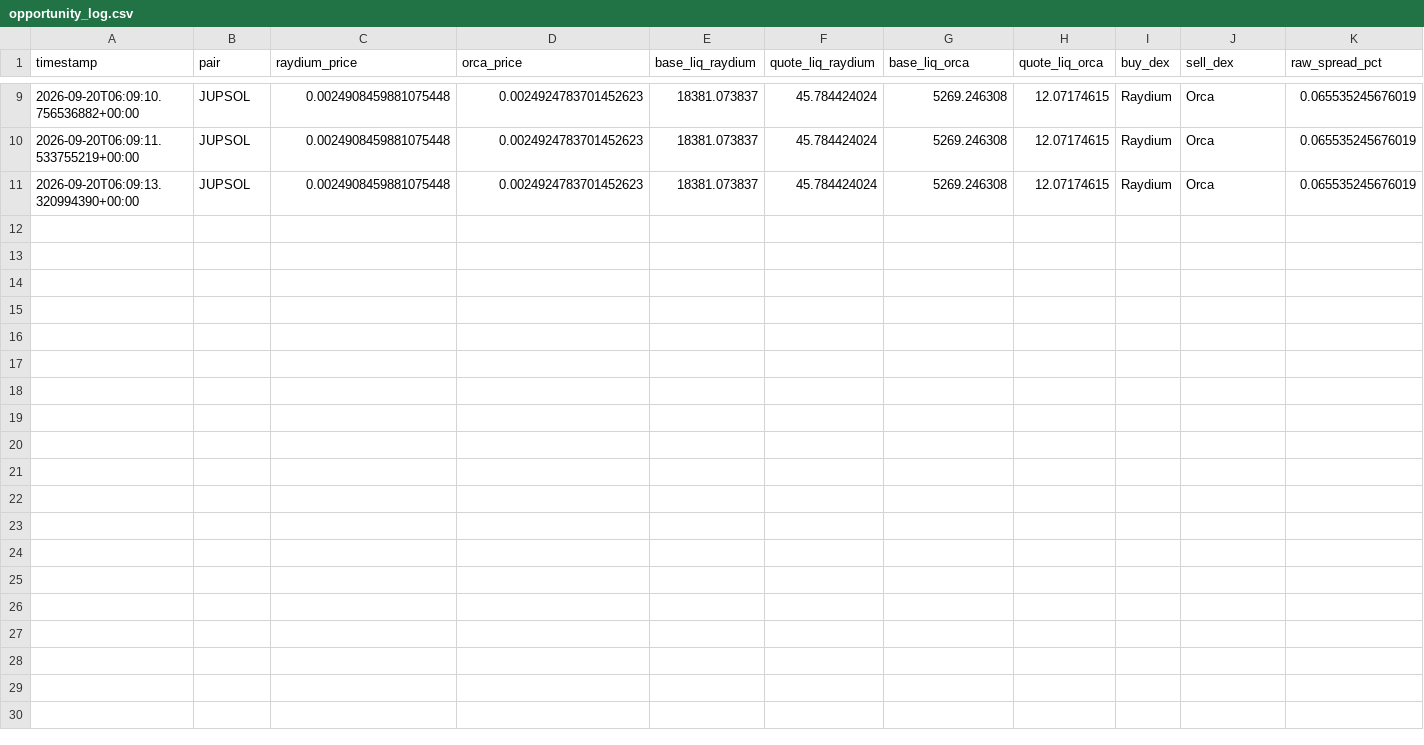
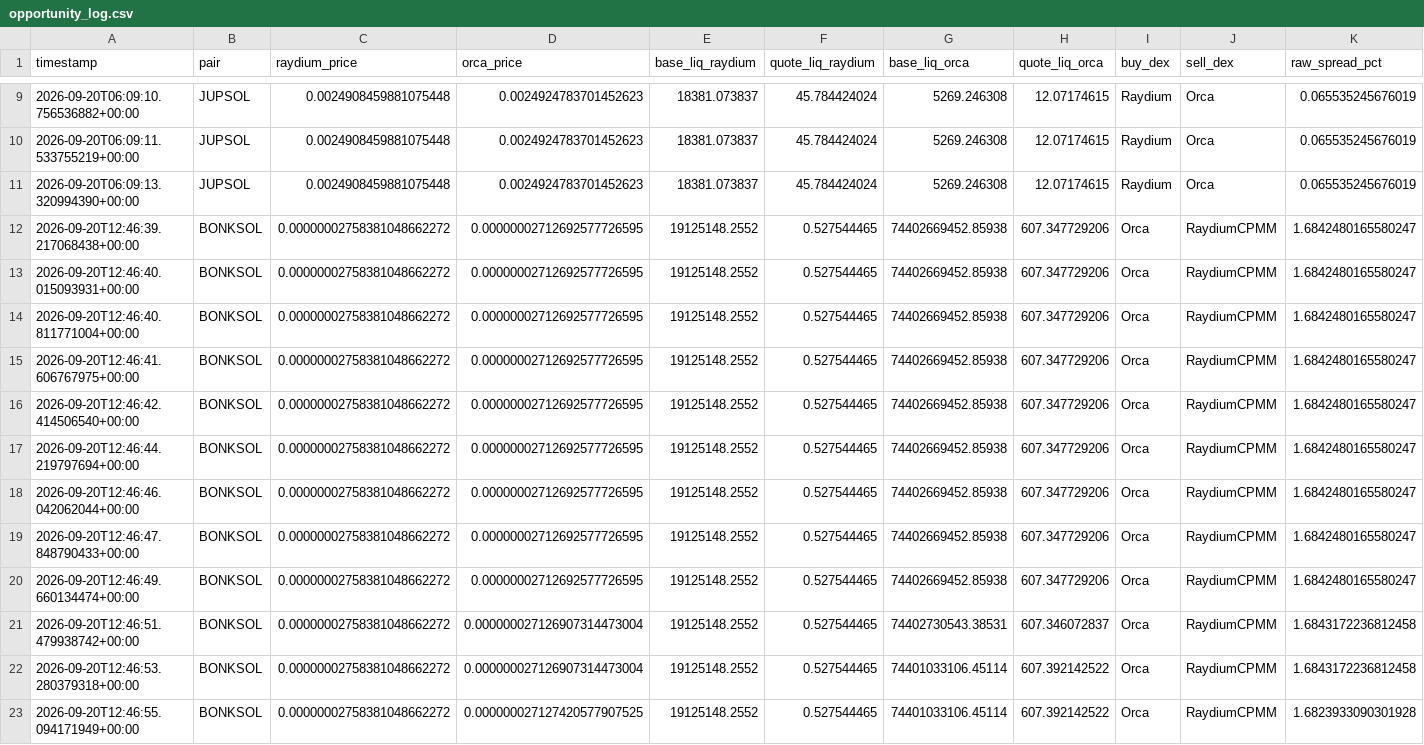
Before and after one commit to jaskiratsinghmaybach-hash/falcon, a CSV file: opportunity_log.csv, drawn as a sheet; only a part is shown, gaps mark what is left out; rows hold the shown columns only; the diff names each change by its address in the sheet, - before the commit and + after, or states it on an @@ line.

Commit message:
Wire Raydium CPMM into continuous polling loop alongside Orca

```diff
--- a/opportunity_log.csv
+++ b/opportunity_log.csv
+row 12: 2026-09-20T12:46:39.217068438+00:00 | BONKSOL | 0.00000002758381048662272 | 0.00000002712692577726595 | 19125148.2552 | 0.527544465 | 74402669452.85938 | 607.347729206 | Orca | RaydiumCPMM | 1.6842480165580247
+row 13: 2026-09-20T12:46:40.015093931+00:00 | BONKSOL | 0.00000002758381048662272 | 0.00000002712692577726595 | 19125148.2552 | 0.527544465 | 74402669452.85938 | 607.347729206 | Orca | RaydiumCPMM | 1.6842480165580247
+row 14: 2026-09-20T12:46:40.811771004+00:00 | BONKSOL | 0.00000002758381048662272 | 0.00000002712692577726595 | 19125148.2552 | 0.527544465 | 74402669452.85938 | 607.347729206 | Orca | RaydiumCPMM | 1.6842480165580247
+row 15: 2026-09-20T12:46:41.606767975+00:00 | BONKSOL | 0.00000002758381048662272 | 0.00000002712692577726595 | 19125148.2552 | 0.527544465 | 74402669452.85938 | 607.347729206 | Orca | RaydiumCPMM | 1.6842480165580247
+row 16: 2026-09-20T12:46:42.414506540+00:00 | BONKSOL | 0.00000002758381048662272 | 0.00000002712692577726595 | 19125148.2552 | 0.527544465 | 74402669452.85938 | 607.347729206 | Orca | RaydiumCPMM | 1.6842480165580247
+row 17: 2026-09-20T12:46:44.219797694+00:00 | BONKSOL | 0.00000002758381048662272 | 0.00000002712692577726595 | 19125148.2552 | 0.527544465 | 74402669452.85938 | 607.347729206 | Orca | RaydiumCPMM | 1.6842480165580247
+row 18: 2026-09-20T12:46:46.042062044+00:00 | BONKSOL | 0.00000002758381048662272 | 0.00000002712692577726595 | 19125148.2552 | 0.527544465 | 74402669452.85938 | 607.347729206 | Orca | RaydiumCPMM | 1.6842480165580247
+row 19: 2026-09-20T12:46:47.848790433+00:00 | BONKSOL | 0.00000002758381048662272 | 0.00000002712692577726595 | 19125148.2552 | 0.527544465 | 74402669452.85938 | 607.347729206 | Orca | RaydiumCPMM | 1.6842480165580247
+row 20: 2026-09-20T12:46:49.660134474+00:00 | BONKSOL | 0.00000002758381048662272 | 0.00000002712692577726595 | 19125148.2552 | 0.527544465 | 74402669452.85938 | 607.347729206 | Orca | RaydiumCPMM | 1.6842480165580247
+row 21: 2026-09-20T12:46:51.479938742+00:00 | BONKSOL | 0.00000002758381048662272 | 0.000000027126907314473004 | 19125148.2552 | 0.527544465 | 74402730543.38531 | 607.346072837 | Orca | RaydiumCPMM | 1.6843172236812458
+row 22: 2026-09-20T12:46:53.280379318+00:00 | BONKSOL | 0.00000002758381048662272 | 0.000000027126907314473004 | 19125148.2552 | 0.527544465 | 74401033106.45114 | 607.392142522 | Orca | RaydiumCPMM | 1.6843172236812458
+row 23: 2026-09-20T12:46:55.094171949+00:00 | BONKSOL | 0.00000002758381048662272 | 0.000000027127420577907525 | 19125148.2552 | 0.527544465 | 74401033106.45114 | 607.392142522 | Orca | RaydiumCPMM | 1.6823933090301928
```
